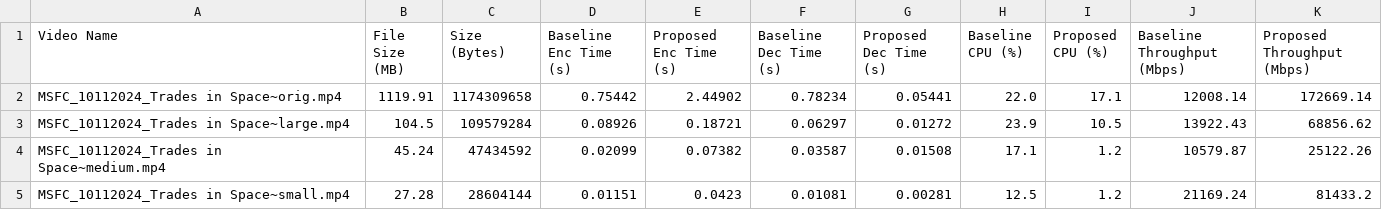
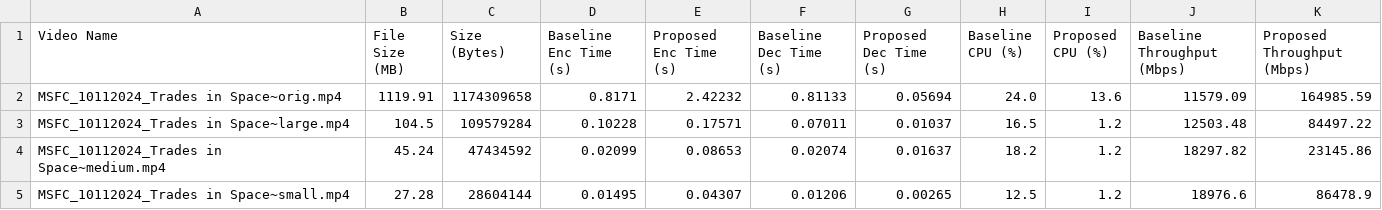
Before and after one commit to alfanditora/lightweight-drm-aes, a CSV file: report/metrics_summary_report.csv, drawn as a sheet.

```diff
--- a/report/metrics_summary_report.csv
+++ b/report/metrics_summary_report.csv
@@ -1,5 +1,5 @@
 Video Name,File Size (MB),Size (Bytes),Baseline Enc Time (s),Proposed Enc Time (s),Baseline Dec Time (s),Proposed Dec Time (s),Baseline CPU (%),Proposed CPU (%),Baseline Throughput (Mbps),Proposed Throughput (Mbps)
-MSFC_10112024_Trades in Space~orig.mp4,1119.91,1174309658,0.75442,2.44902,0.78234,0.05441,22.0,17.1,12008.14,172669.14
-MSFC_10112024_Trades in Space~large.mp4,104.5,109579284,0.08926,0.18721,0.06297,0.01272,23.9,10.5,13922.43,68856.62
-MSFC_10112024_Trades in Space~medium.mp4,45.24,47434592,0.02099,0.07382,0.03587,0.01508,17.1,1.2,10579.87,25122.26
-MSFC_10112024_Trades in Space~small.mp4,27.28,28604144,0.01151,0.0423,0.01081,0.00281,12.5,1.2,21169.24,81433.2
+MSFC_10112024_Trades in Space~orig.mp4,1119.91,1174309658,0.8171,2.42232,0.81133,0.05694,24.0,13.6,11579.09,164985.59
+MSFC_10112024_Trades in Space~large.mp4,104.5,109579284,0.10228,0.17571,0.07011,0.01037,16.5,1.2,12503.48,84497.22
+MSFC_10112024_Trades in Space~medium.mp4,45.24,47434592,0.02099,0.08653,0.02074,0.01637,18.2,1.2,18297.82,23145.86
+MSFC_10112024_Trades in Space~small.mp4,27.28,28604144,0.01495,0.04307,0.01206,0.00265,12.5,1.2,18976.6,86478.9
```
Also changed, not shown: 9 other files.
